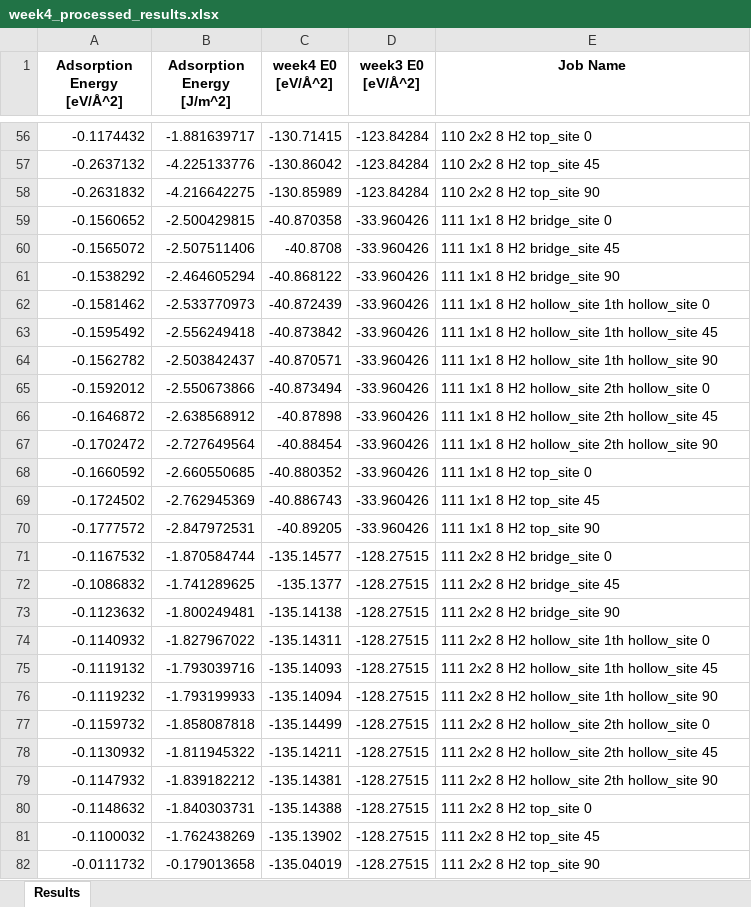
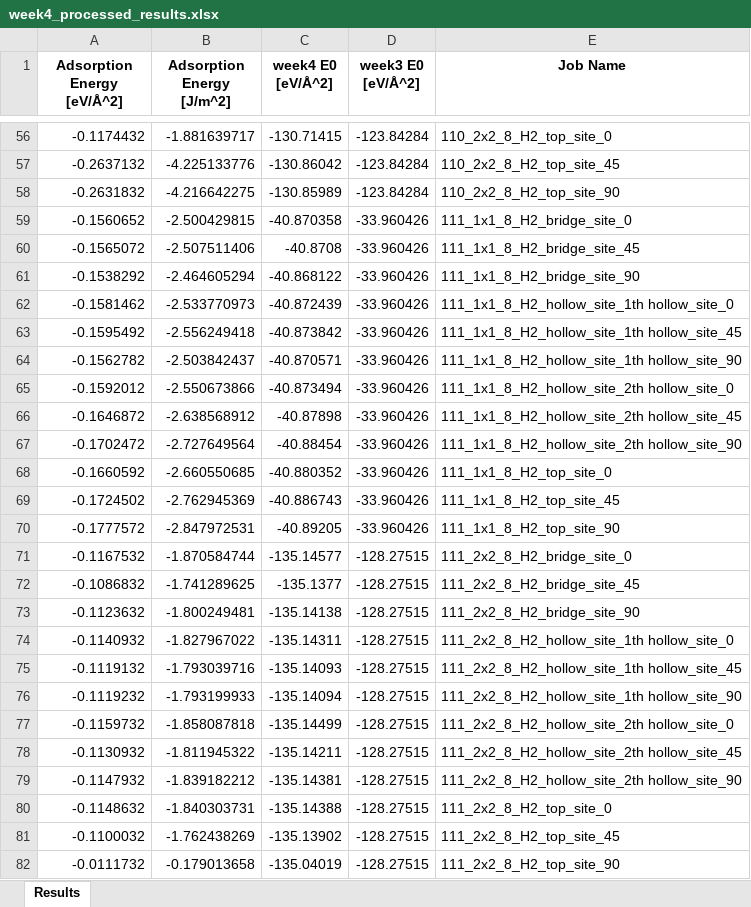
Before and after one commit to heunformaterials/25winter_lab_project, an Excel workbook: week4_scripts/week4_processed_results/week4_processed_results.xlsx, sheet Results, drawn as a sheet; only a part is shown, gaps mark what is left out; values as stored, in another font and other column widths than the file's, no borders; the diff covers the shown part only; the diff names each change by its address in the sheet, - before the commit and + after, or states it on an @@ line.

```diff
--- a/week4_scripts/week4_processed_results/week4_processed_results.xlsx (sheet Results)
+++ b/week4_scripts/week4_processed_results/week4_processed_results.xlsx (sheet Results)
-E56 (Job Name): 110 2x2 8 H2 top_site 0
+E56 (Job Name): 110_2x2_8_H2_top_site_0
-E57 (Job Name): 110 2x2 8 H2 top_site 45
+E57 (Job Name): 110_2x2_8_H2_top_site_45
-E58 (Job Name): 110 2x2 8 H2 top_site 90
+E58 (Job Name): 110_2x2_8_H2_top_site_90
-E59 (Job Name): 111 1x1 8 H2 bridge_site 0
+E59 (Job Name): 111_1x1_8_H2_bridge_site_0
-E60 (Job Name): 111 1x1 8 H2 bridge_site 45
+E60 (Job Name): 111_1x1_8_H2_bridge_site_45
-E61 (Job Name): 111 1x1 8 H2 bridge_site 90
+E61 (Job Name): 111_1x1_8_H2_bridge_site_90
-E62 (Job Name): 111 1x1 8 H2 hollow_site 1th hollow_site 0
+E62 (Job Name): 111_1x1_8_H2_hollow_site_1th hollow_site_0
-E63 (Job Name): 111 1x1 8 H2 hollow_site 1th hollow_site 45
+E63 (Job Name): 111_1x1_8_H2_hollow_site_1th hollow_site_45
-E64 (Job Name): 111 1x1 8 H2 hollow_site 1th hollow_site 90
+E64 (Job Name): 111_1x1_8_H2_hollow_site_1th hollow_site_90
-E65 (Job Name): 111 1x1 8 H2 hollow_site 2th hollow_site 0
+E65 (Job Name): 111_1x1_8_H2_hollow_site_2th hollow_site_0
-E66 (Job Name): 111 1x1 8 H2 hollow_site 2th hollow_site 45
+E66 (Job Name): 111_1x1_8_H2_hollow_site_2th hollow_site_45
-E67 (Job Name): 111 1x1 8 H2 hollow_site 2th hollow_site 90
+E67 (Job Name): 111_1x1_8_H2_hollow_site_2th hollow_site_90
-E68 (Job Name): 111 1x1 8 H2 top_site 0
+E68 (Job Name): 111_1x1_8_H2_top_site_0
-E69 (Job Name): 111 1x1 8 H2 top_site 45
+E69 (Job Name): 111_1x1_8_H2_top_site_45
-E70 (Job Name): 111 1x1 8 H2 top_site 90
+E70 (Job Name): 111_1x1_8_H2_top_site_90
-E71 (Job Name): 111 2x2 8 H2 bridge_site 0
+E71 (Job Name): 111_2x2_8_H2_bridge_site_0
-E72 (Job Name): 111 2x2 8 H2 bridge_site 45
+E72 (Job Name): 111_2x2_8_H2_bridge_site_45
-E73 (Job Name): 111 2x2 8 H2 bridge_site 90
+E73 (Job Name): 111_2x2_8_H2_bridge_site_90
-E74 (Job Name): 111 2x2 8 H2 hollow_site 1th hollow_site 0
+E74 (Job Name): 111_2x2_8_H2_hollow_site_1th hollow_site_0
-E75 (Job Name): 111 2x2 8 H2 hollow_site 1th hollow_site 45
+E75 (Job Name): 111_2x2_8_H2_hollow_site_1th hollow_site_45
-E76 (Job Name): 111 2x2 8 H2 hollow_site 1th hollow_site 90
+E76 (Job Name): 111_2x2_8_H2_hollow_site_1th hollow_site_90
-E77 (Job Name): 111 2x2 8 H2 hollow_site 2th hollow_site 0
+E77 (Job Name): 111_2x2_8_H2_hollow_site_2th hollow_site_0
-E78 (Job Name): 111 2x2 8 H2 hollow_site 2th hollow_site 45
+E78 (Job Name): 111_2x2_8_H2_hollow_site_2th hollow_site_45
-E79 (Job Name): 111 2x2 8 H2 hollow_site 2th hollow_site 90
+E79 (Job Name): 111_2x2_8_H2_hollow_site_2th hollow_site_90
-E80 (Job Name): 111 2x2 8 H2 top_site 0
+E80 (Job Name): 111_2x2_8_H2_top_site_0
-E81 (Job Name): 111 2x2 8 H2 top_site 45
+E81 (Job Name): 111_2x2_8_H2_top_site_45
-E82 (Job Name): 111 2x2 8 H2 top_site 90
+E82 (Job Name): 111_2x2_8_H2_top_site_90
```
Also changed, not shown: 54 edited cells elsewhere in this sheet, 21 other files.
